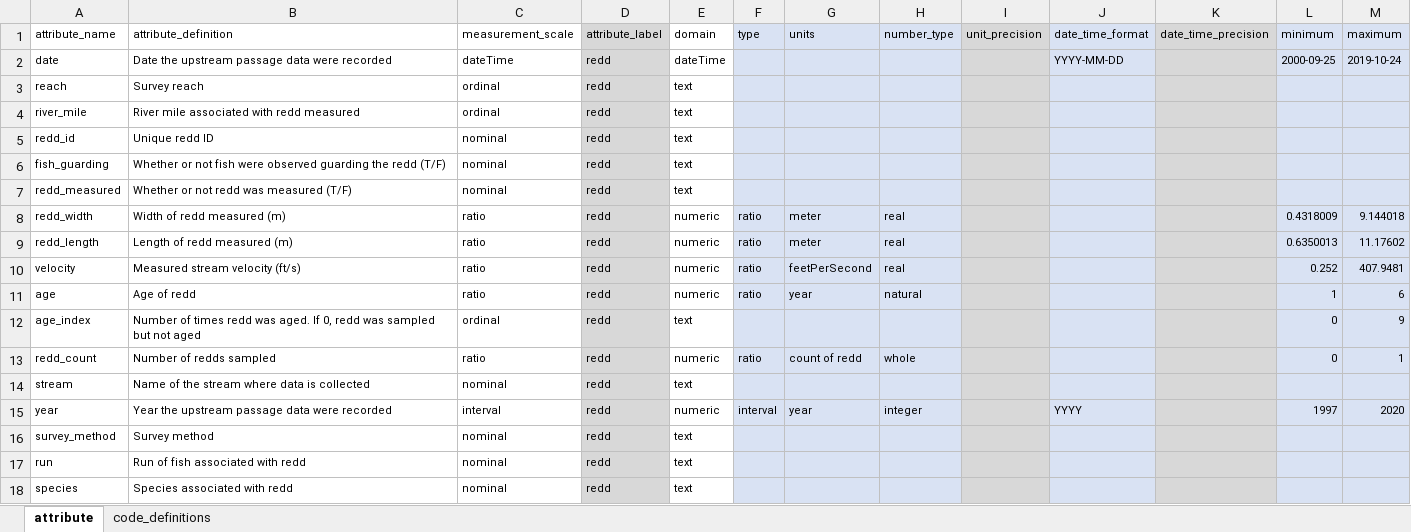
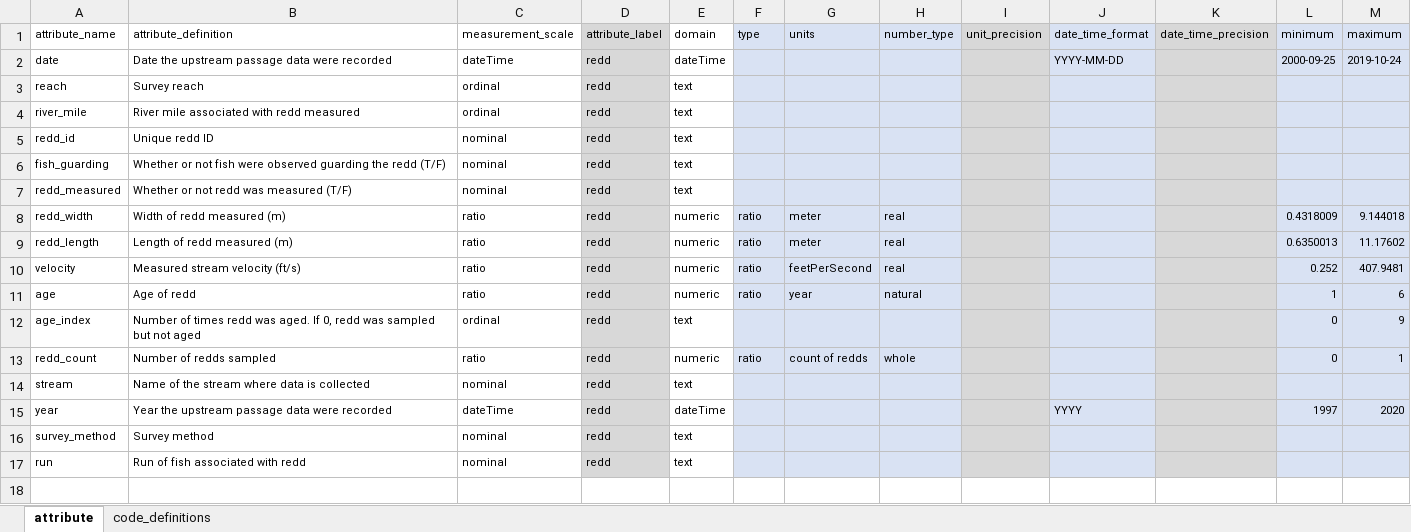
Before and after one commit to SRJPE/jpe-clear-adult-edi, an Excel workbook: data-raw/metadata/clear_redd_metadata.xlsx, sheet attribute, drawn as a sheet; values as stored, in another font and other column widths than the file's, no borders; the diff names each change by its address in the sheet, - before the commit and + after, or states it on an @@ line.

```diff
--- a/data-raw/metadata/clear_redd_metadata.xlsx (sheet attribute)
+++ b/data-raw/metadata/clear_redd_metadata.xlsx (sheet attribute)
-G13 (units): count of redd
+G13 (units): count of redds
-C15 (measurement_scale): interval
+C15 (measurement_scale): dateTime
-E15 (domain): numeric
+E15 (domain): dateTime
-F15 (type): interval
+F15 (type): (empty)
-G15 (units): year
+G15 (units): (empty)
-H15 (number_type): integer
+H15 (number_type): (empty)
-row 18: species | Species associated with redd | nominal | redd | text
```
Also changed, not shown: data-raw/metadata/clear_escapement_estimates_metadata.xlsx, data-raw/metadata/clear_escapement_raw_metadata.xlsx, 7 other files.
